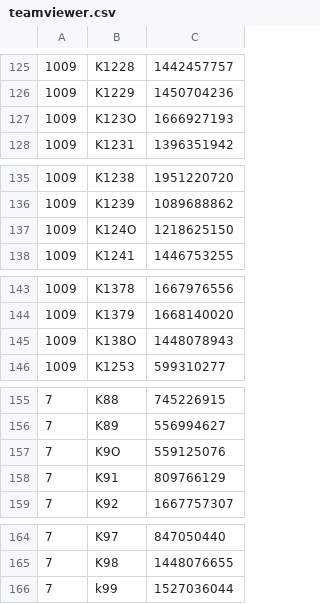
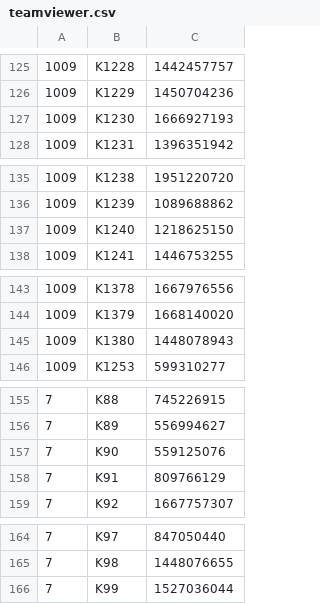
Before and after one commit to dalcomsolution/cms-redirection-pages, a CSV file: teamviewer.csv, drawn as a sheet; only a part is shown, gaps mark what is left out; the diff covers the shown part only.

```diff
--- a/teamviewer.csv
+++ b/teamviewer.csv
@@ -126,3 +126,3 @@
 1009,K1229,1450704236
-1009,K123O,1666927193
+1009,K1230,1666927193
 1009,K1231,1396351942
@@ -136,3 +136,3 @@
 1009,K1239,1089688862
-1009,K124O,1218625150
+1009,K1240,1218625150
 1009,K1241,1446753255
@@ -144,3 +144,3 @@
 1009,K1379,1668140020
-1009,K138O,1448078943
+1009,K1380,1448078943
 1009,K1253,599310277
@@ -156,3 +156,3 @@
 7,K89,556994627
-7,K9O,559125076
+7,K90,559125076
 7,K91,809766129
@@ -165,2 +165,2 @@
 7,K98,1448076655
-7,k99,1527036044
+7,K99,1527036044
```
Also changed, not shown: 13 edited cells elsewhere in this file.
